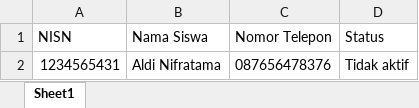
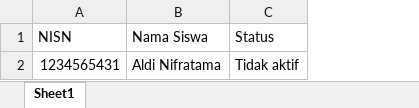
Before and after one commit to KhoirulAnam78/Project-Skripsi, an Excel workbook: public/assets/template-excel/Data Siswa.xlsx, sheet Sheet1, drawn as a sheet; values as stored, in another font and other column widths than the file's, no borders; the diff names each change by its address in the sheet, - before the commit and + after, or states it on an @@ line.

```diff
--- a/public/assets/template-excel/Data Siswa.xlsx (sheet Sheet1)
+++ b/public/assets/template-excel/Data Siswa.xlsx (sheet Sheet1)
-column C (Nomor Telepon), row 2: 087656478376
```
Also changed, not shown: public/assets/template-excel/Data Kelas.xlsx, 44 other files.
